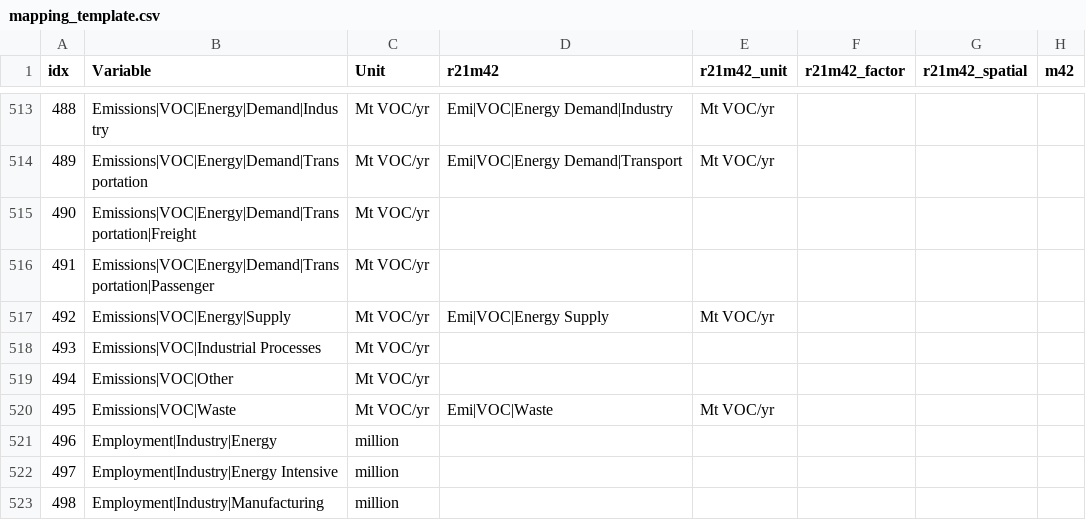
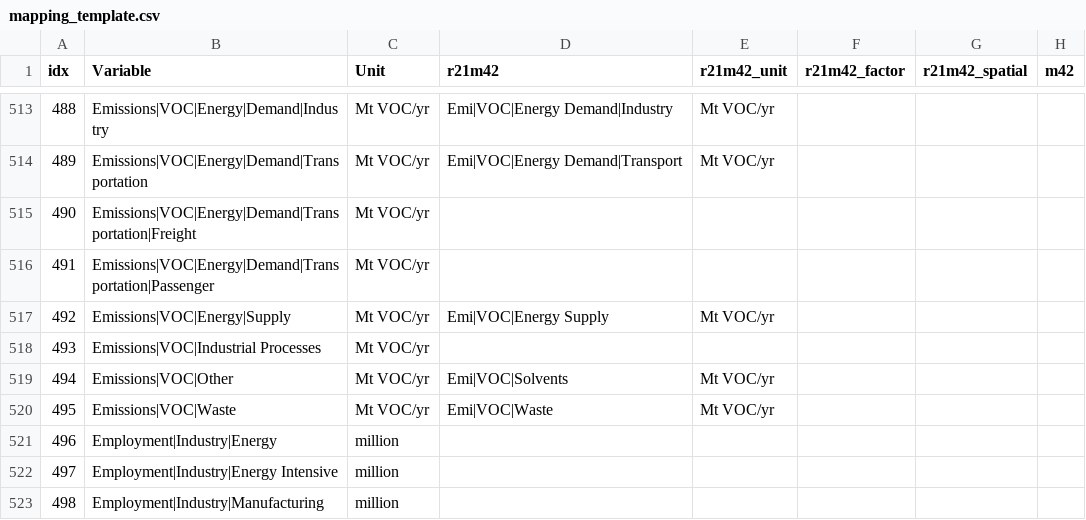
Before and after one commit to strefler/project_interfaces, a CSV file: ar6/mapping_template.csv, drawn as a sheet; only a part is shown, gaps mark what is left out; the diff covers the shown part only; the diff names each change by its address in the sheet, - before the commit and + after, or states it on an @@ line.

Commit message:
Add missing air pollution mapping of Solvents sector

```diff
--- a/ar6/mapping_template.csv
+++ b/ar6/mapping_template.csv
-D519 (r21m42): (empty)
+D519 (r21m42): Emi|VOC|Solvents
-E519 (r21m42_unit): (empty)
+E519 (r21m42_unit): Mt VOC/yr
```
Also changed, not shown: 10 edited cells elsewhere in this file.
